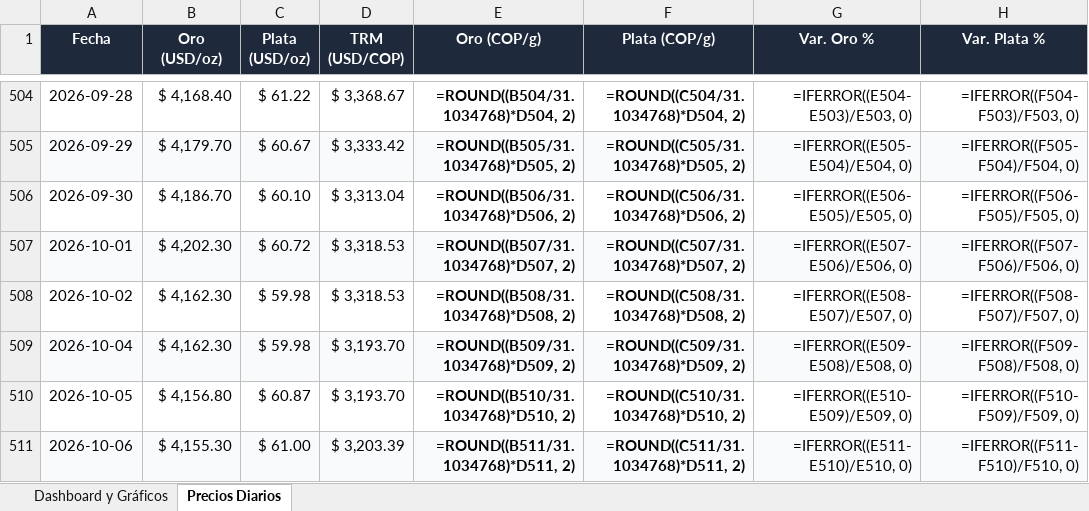
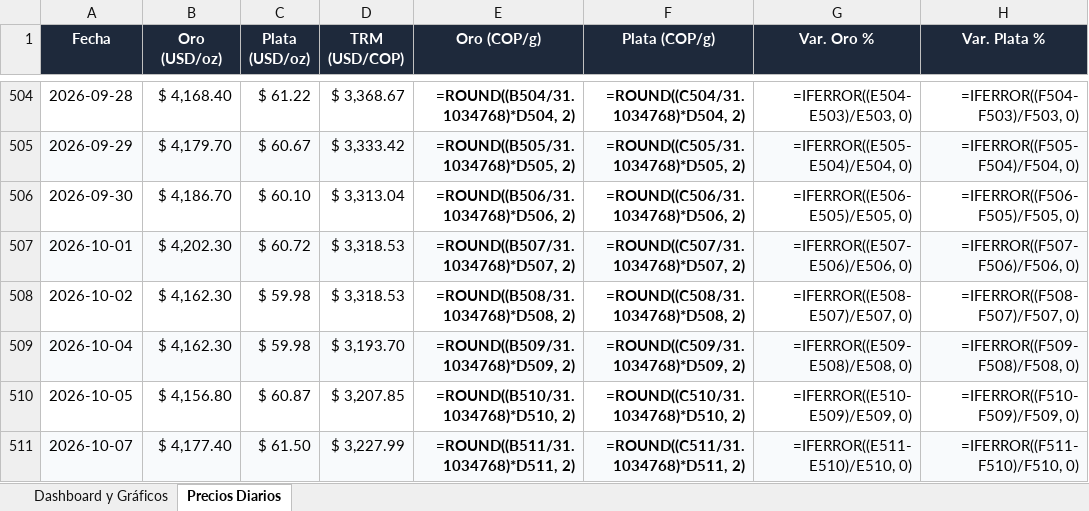
Before and after one commit to adrianquiroga/metales-cop, an Excel workbook: Precios_Metales_COP.xlsx, sheet Precios Diarios, drawn as a sheet; only a part is shown, gaps mark what is left out; values as stored, in another font and other column widths than the file's, no borders; formulas without a stored value are shown as written; the diff names each change by its address in the sheet, - before the commit and + after, or states it on an @@ line.

```diff
--- a/Precios_Metales_COP.xlsx (sheet Precios Diarios)
+++ b/Precios_Metales_COP.xlsx (sheet Precios Diarios)
-D510 (TRM (USD/COP)): $ 3,193.70
+D510 (TRM (USD/COP)): $ 3,207.85
-A511 (Fecha): 2026-10-06
+A511 (Fecha): 2026-10-07
-B511 (Oro (USD/oz)): $ 4,155.30
+B511 (Oro (USD/oz)): $ 4,177.40
-C511 (Plata (USD/oz)): $ 61.00
+C511 (Plata (USD/oz)): $ 61.50
-D511 (TRM (USD/COP)): $ 3,203.39
+D511 (TRM (USD/COP)): $ 3,227.99
```
Also changed, not shown: 2 other files.
